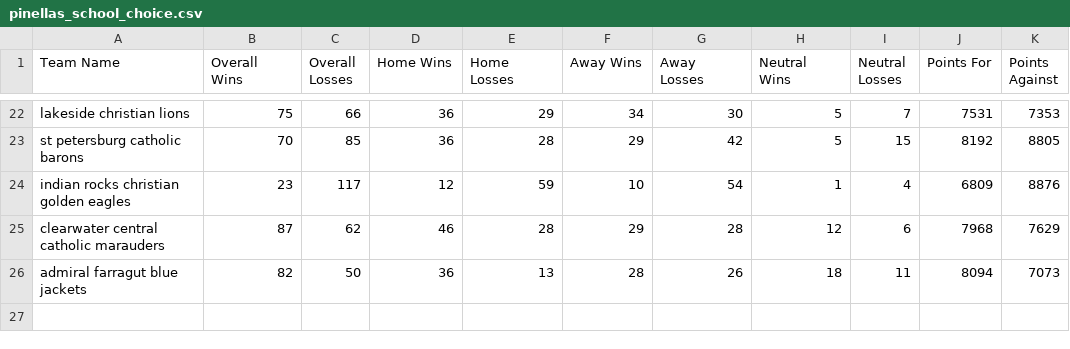
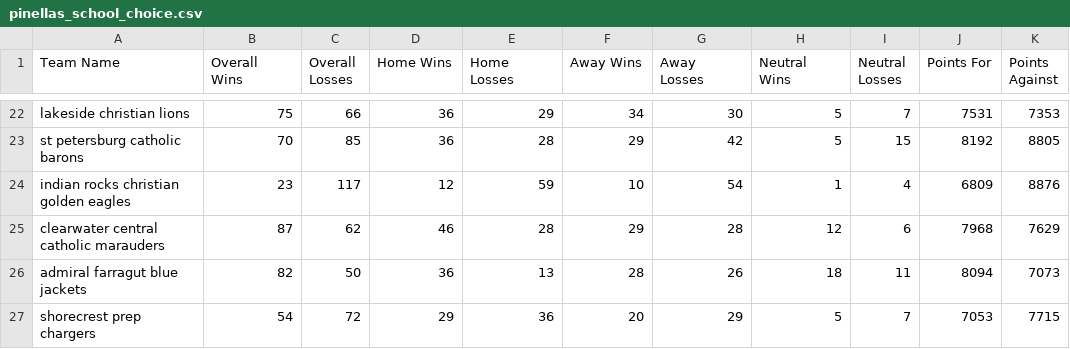
Before and after one commit to iamroddy/stats, a CSV file: pinellas/boys/pinellas_school_choice.csv, drawn as a sheet; only a part is shown, gaps mark what is left out; the diff names each change by its address in the sheet, - before the commit and + after, or states it on an @@ line.

```diff
--- a/pinellas/boys/pinellas_school_choice.csv
+++ b/pinellas/boys/pinellas_school_choice.csv
+row 27: shorecrest prep chargers | 54 | 72 | 29 | 36 | 20 | 29 | 5 | 7 | 7053 | 7715
```
Also changed, not shown: pinellas/boys/16-17_year_stats.csv, pinellas/boys/17-18_year_stats.csv, 24 other files.
